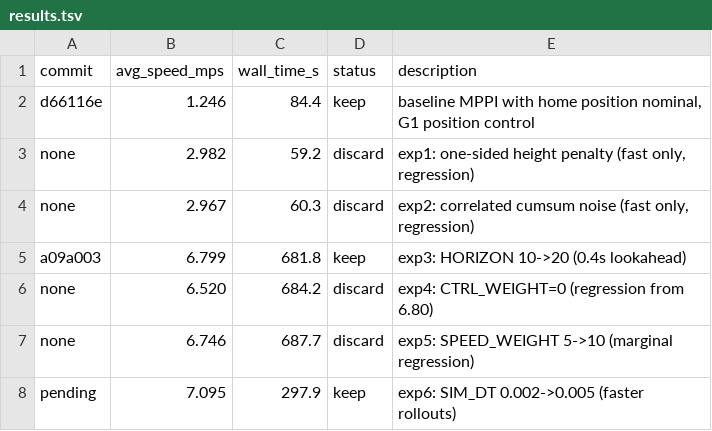
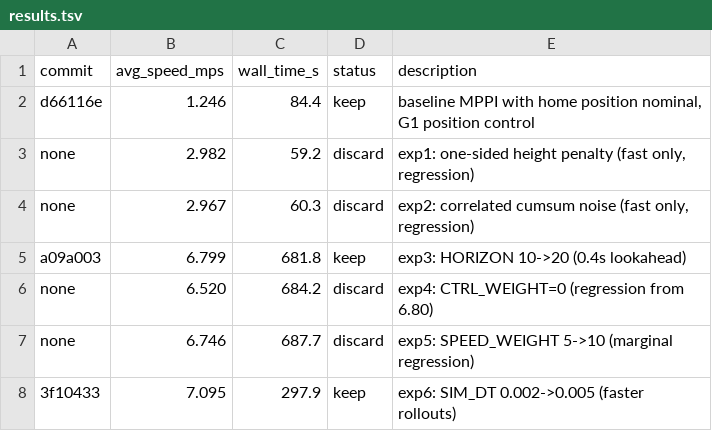
Before and after one commit to tkelestemur/robotics-autoresearch, a TSV file: results.tsv, drawn as a sheet.

```diff
--- a/results.tsv
+++ b/results.tsv
@@ -7,2 +7,2 @@ none	6.520	684.2	discard	exp4: CTRL_WEIGHT=0 (regression from 6.80)
 none	6.746	687.7	discard	exp5: SPEED_WEIGHT 5->10 (marginal regression)
-pending	7.095	297.9	keep	exp6: SIM_DT 0.002->0.005 (faster rollouts)
+3f10433	7.095	297.9	keep	exp6: SIM_DT 0.002->0.005 (faster rollouts)
```
